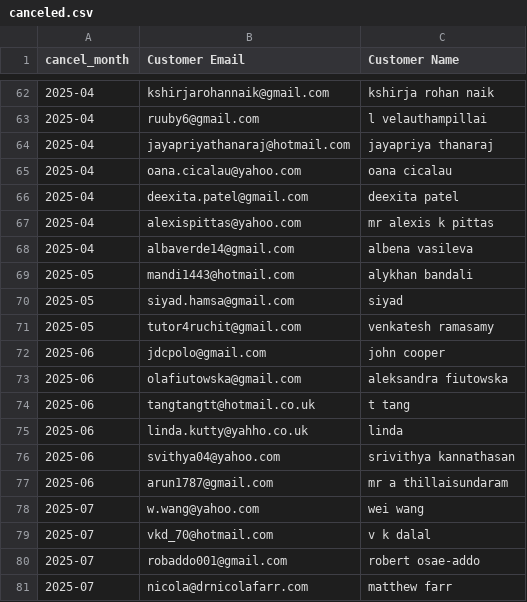
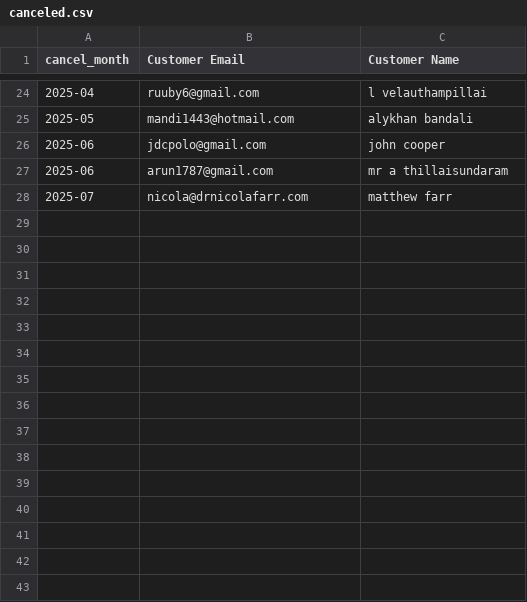
Before and after one commit to nogur9/Shir-Analysis, a CSV file: canceled.csv, drawn as a sheet; only a part is shown, gaps mark what is left out; the diff covers the shown part only.

```diff
--- a/canceled.csv
+++ b/canceled.csv
@@ -62,20 +24,5 @@ cancel_month,Customer Email,Customer Name
-2025-04,kshirjarohannaik@gmail.com,kshirja rohan naik
 2025-04,ruuby6@gmail.com,l velauthampillai
-2025-04,jayapriyathanaraj@hotmail.com,jayapriya thanaraj
-2025-04,oana.cicalau@yahoo.com,oana cicalau
-2025-04,deexita.patel@gmail.com,deexita patel
-2025-04,alexispittas@yahoo.com,mr alexis k pittas
-2025-04,albaverde14@gmail.com,albena vasileva
 2025-05,mandi1443@hotmail.com,alykhan bandali
-2025-05,siyad.hamsa@gmail.com,siyad
-2025-05,tutor4ruchit@gmail.com,venkatesh ramasamy
 2025-06,jdcpolo@gmail.com,john cooper
-2025-06,olafiutowska@gmail.com,aleksandra  fiutowska
-2025-06,tangtangtt@hotmail.co.uk,t tang
-2025-06,linda.kutty@yahho.co.uk,linda
-2025-06,svithya04@yahoo.com,srivithya  kannathasan
 2025-06,arun1787@gmail.com,mr a thillaisundaram
-2025-07,w.wang@yahoo.com,wei wang
-2025-07,vkd_70@hotmail.com,v k dalal
-2025-07,robaddo001@gmail.com,robert osae-addo
 2025-07,nicola@drnicolafarr.com,matthew farr
```
Also changed, not shown: 2 added rows, 40 removed rows and 1 moved row elsewhere in this file, 8 other files.
